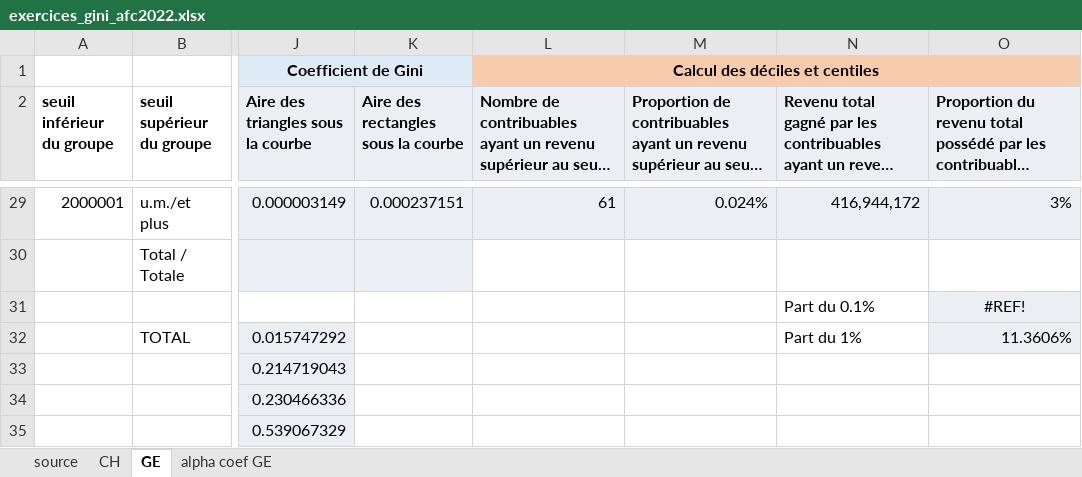
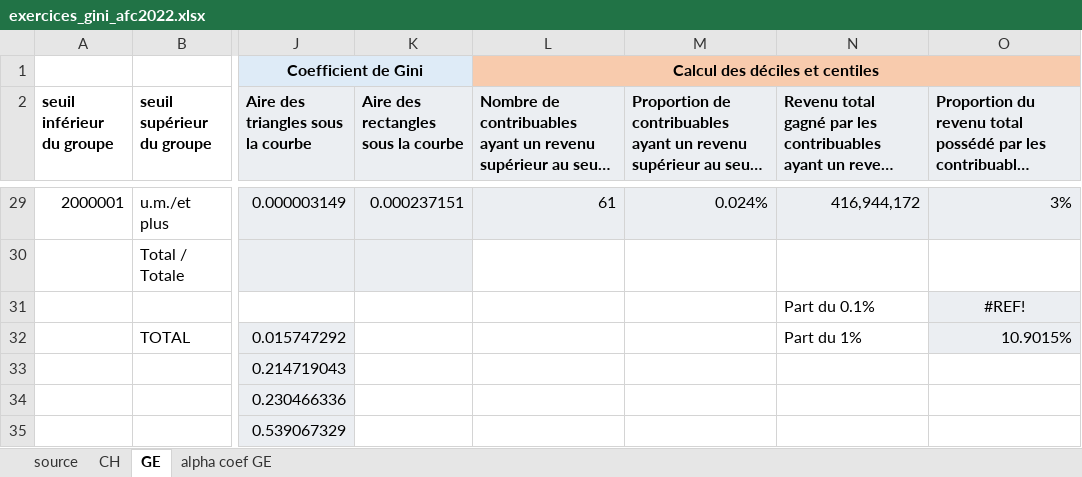
Before and after one commit to Jeylal/les-mesures-de-l-conomie, an Excel workbook: exercices/exercices_gini_afc2022.xlsx, sheet GE, drawn as a sheet; only a part is shown, gaps mark what is left out; long unchanged cells end in …; values as stored, in another font and other column widths than the file's, no borders; charts and pictures not drawn; the diff names each change by its address in the sheet, - before the commit and + after, or states it on an @@ line.

```diff
--- a/exercices/exercices_gini_afc2022.xlsx (sheet GE)
+++ b/exercices/exercices_gini_afc2022.xlsx (sheet GE)
-O32: 11.3606%
+O32: 10.9015%
```
Also changed, not shown: charts or pictures, 27 other files.
